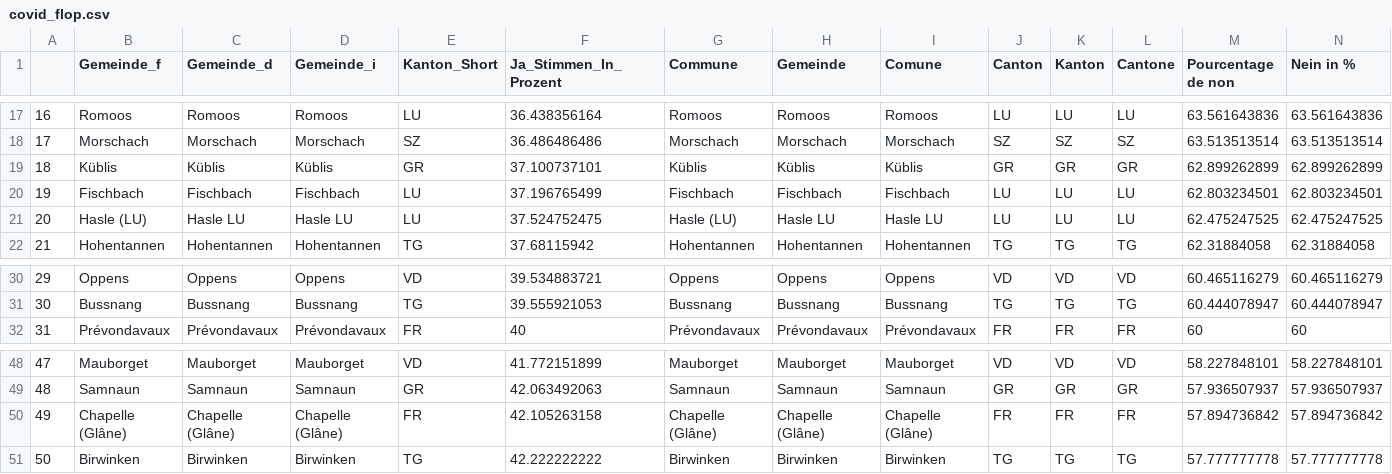
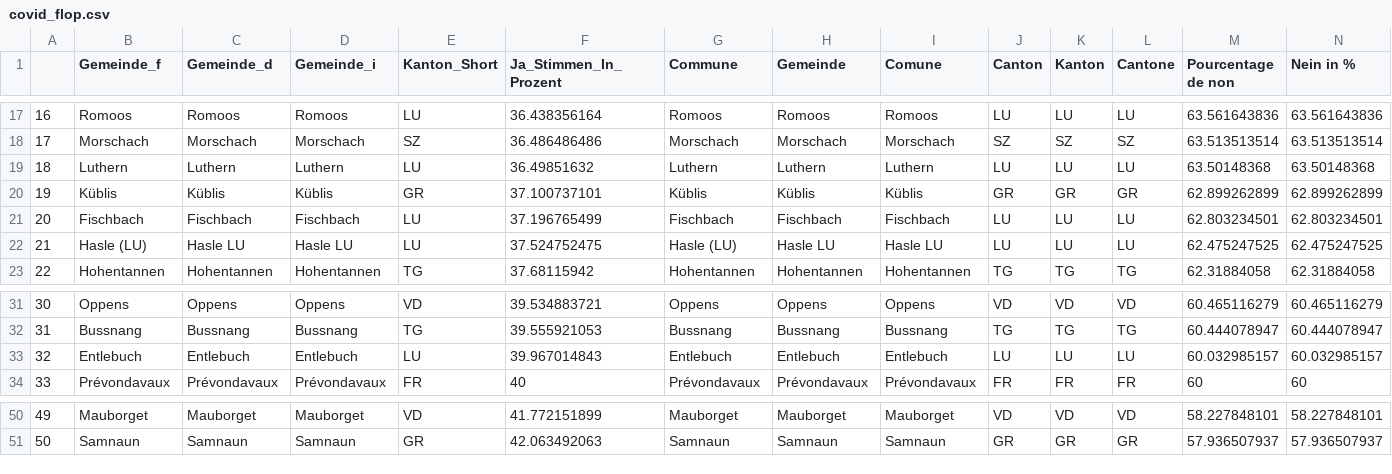
Before and after one commit to awp-finanznachrichten/lena_november2021, a CSV file: Tableaux/covid_flop.csv, drawn as a sheet; only a part is shown, gaps mark what is left out; removed rows and columns are numbered as before the commit, all else as after; rows hold the shown columns only; the diff names each change by its address in the sheet, - before the commit and + after, or states it on an @@ line.

```diff
--- a/Tableaux/covid_flop.csv
+++ b/Tableaux/covid_flop.csv
+row 19: 18 | Luthern | Luthern | Luthern | LU | 36.49851632 | Luthern | Luthern | Luthern | LU | LU | LU | 63.50148368 | 63.50148368
@@ column A renumbered between rows 20 and 51 @@
+row 33: 32 | Entlebuch | Entlebuch | Entlebuch | LU | 39.967014843 | Entlebuch | Entlebuch | Entlebuch | LU | LU | LU | 60.032985157 | 60.032985157
-row 50: 49 | Chapelle (Glâne) | Chapelle (Glâne) | Chapelle (Glâne) | FR | 42.105263158 | Chapelle (Glâne) | Chapelle (Glâne) | Chapelle (Glâne) | FR | FR | FR | 57.894736842 | 57.894736842
-row 51: 50 | Birwinken | Birwinken | Birwinken | TG | 42.222222222 | Birwinken | Birwinken | Birwinken | TG | TG | TG | 57.777777778 | 57.777777778
```
Also changed, not shown: Tableaux/covid_top.csv, Tableaux/infi_flop.csv, 3 other files.
